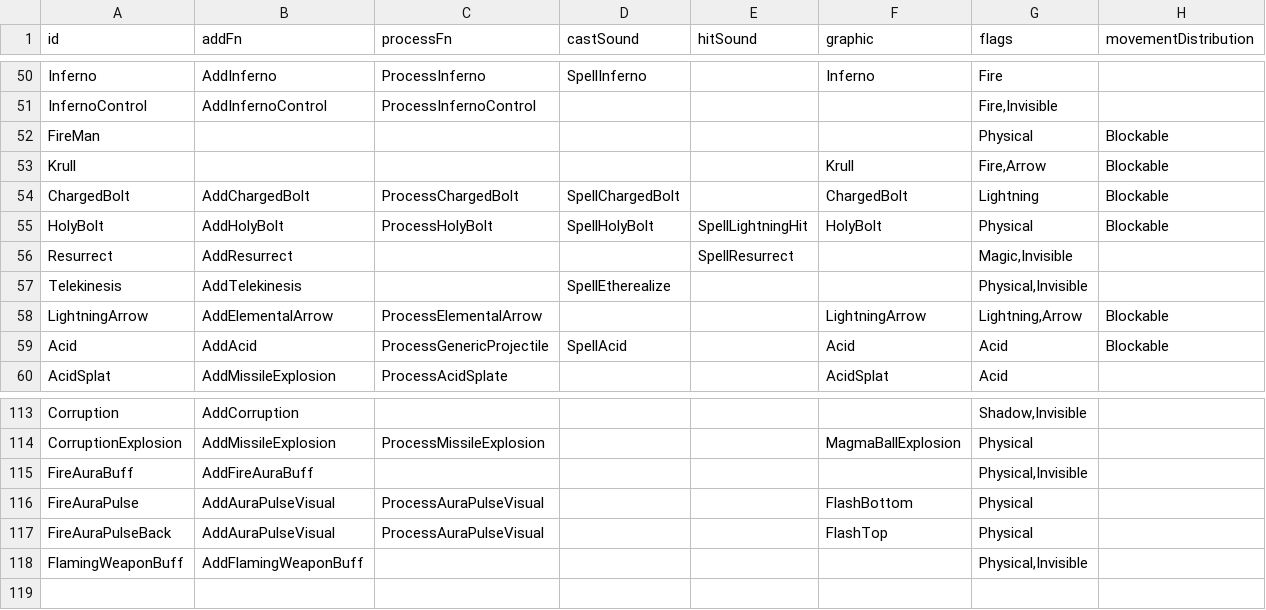
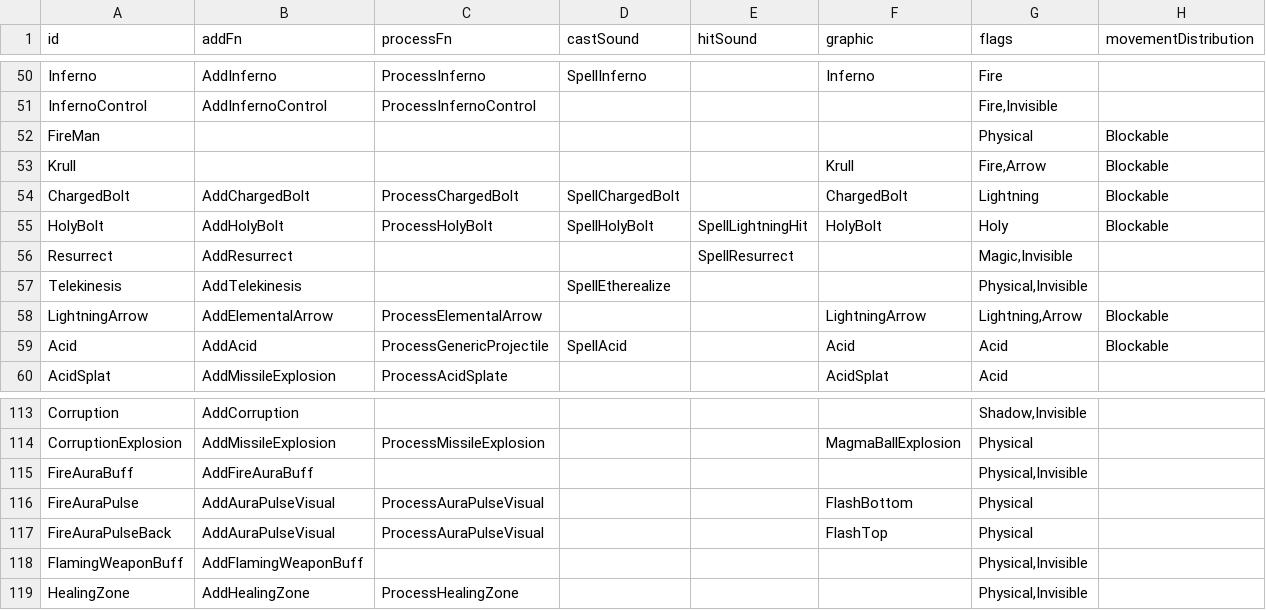
Before and after one commit to Spade2io/DevilutionX, a TSV file: mods/hf/txtdata/missiles/misdat.tsv, drawn as a sheet; only a part is shown, gaps mark what is left out.

```diff
--- a/mods/hf/txtdata/missiles/misdat.tsv
+++ b/mods/hf/txtdata/missiles/misdat.tsv
@@ -54,3 +54,3 @@ Krull					Krull	Fire,Arrow	Blockable
 ChargedBolt	AddChargedBolt	ProcessChargedBolt	SpellChargedBolt		ChargedBolt	Lightning	Blockable
-HolyBolt	AddHolyBolt	ProcessHolyBolt	SpellHolyBolt	SpellLightningHit	HolyBolt	Physical	Blockable
+HolyBolt	AddHolyBolt	ProcessHolyBolt	SpellHolyBolt	SpellLightningHit	HolyBolt	Holy	Blockable
 Resurrect	AddResurrect			SpellResurrect		Magic,Invisible	
@@ -118 +118,2 @@ FireAuraPulseBack	AddAuraPulseVisual	ProcessAuraPulseVisual			FlashTop	Physical
 FlamingWeaponBuff	AddFlamingWeaponBuff					Physical,Invisible	
+HealingZone	AddHealingZone	ProcessHealingZone				Physical,Invisible	
```
Also changed, not shown: assets/txtdata/items/itemdat.tsv, assets/txtdata/spells/essence_powers.tsv, 17 other files.
